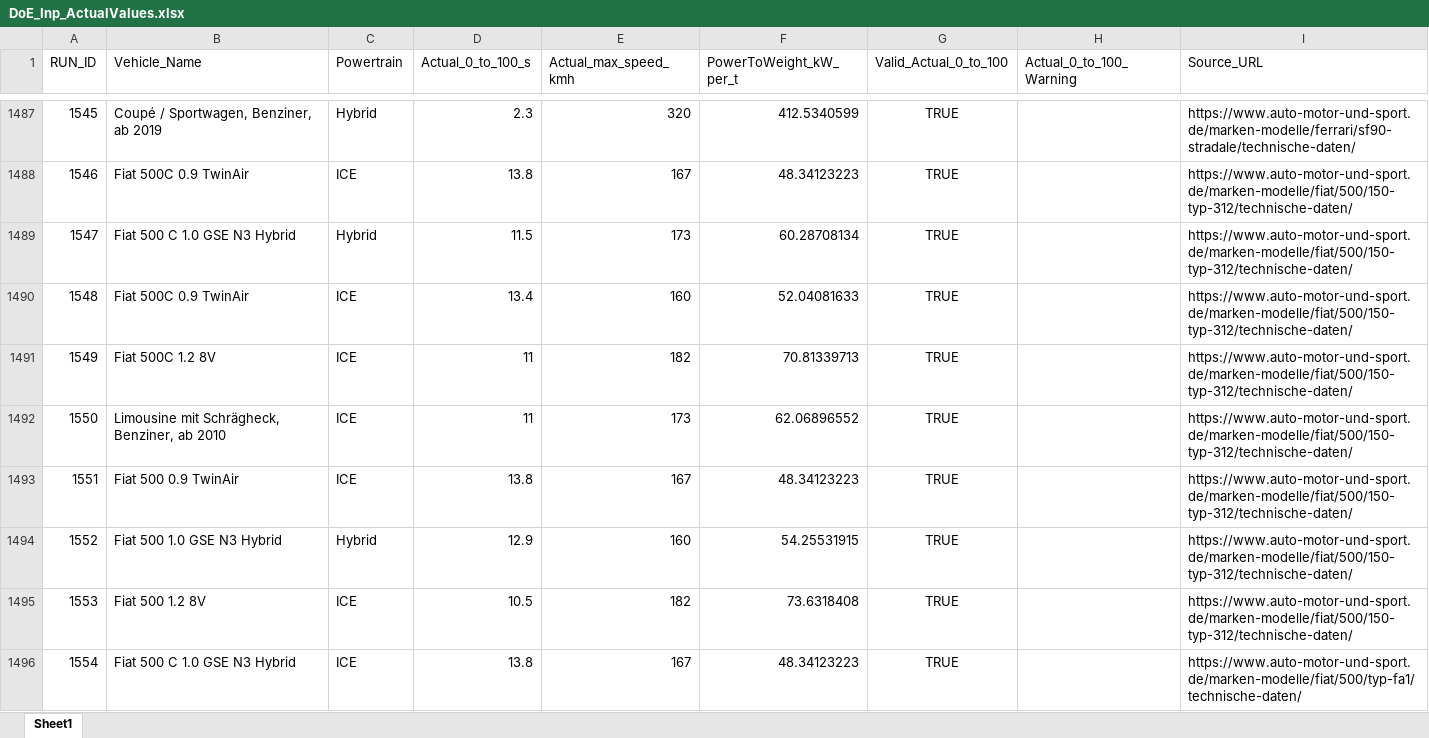
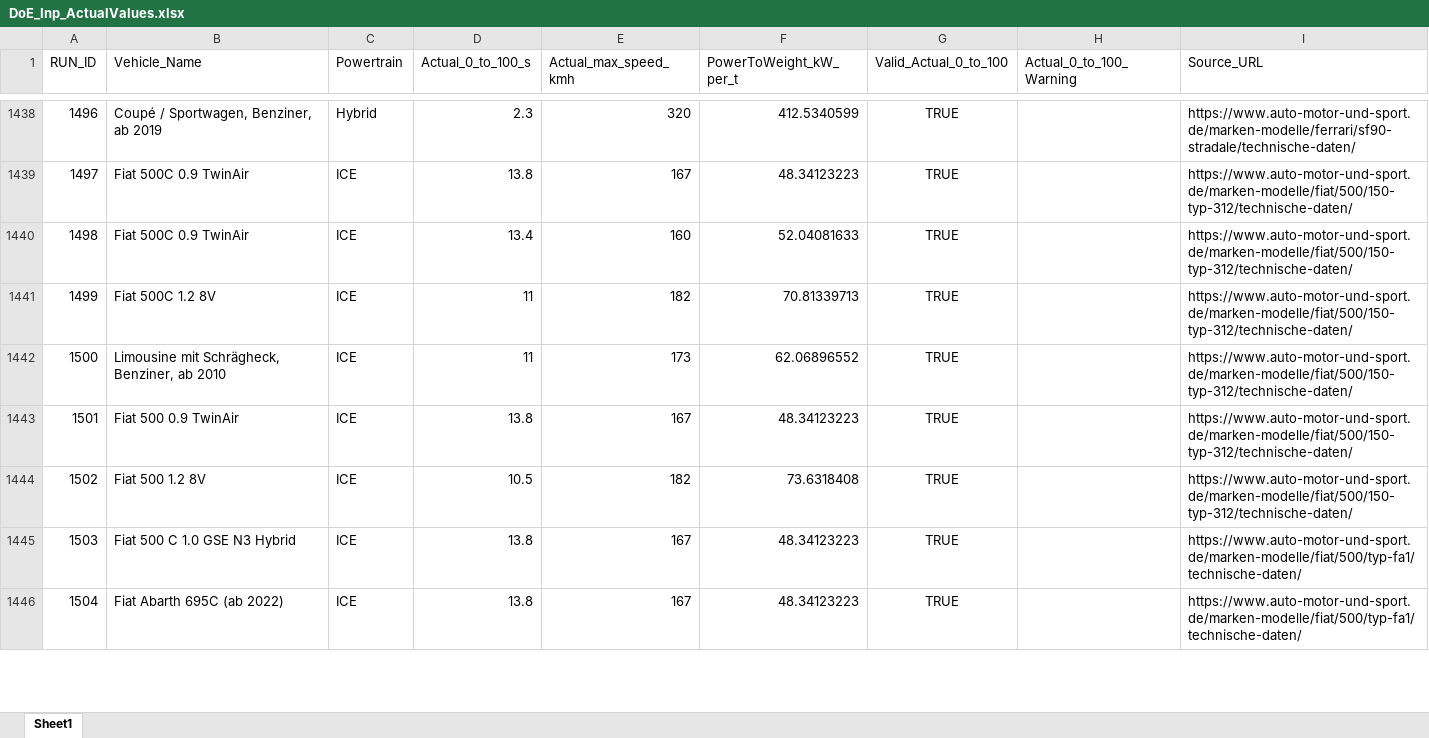
Before and after one commit to gregoriuscahyanto/MA_Shikhar_Takke, an Excel workbook: Simulation_Model/Krisna_20260625/20260625 - neuer Testlauf/DoE/Original JSON/DoE_Inp_ActualValues.xlsx, sheet Sheet1, drawn as a sheet; only a part is shown, gaps mark what is left out; the shorter side is filled out with more unchanged rows; values as stored, in another font and other column widths than the file's, no borders; the diff covers the shown part only; the diff names each change by its address in the sheet, - before the commit and + after, or states it on an @@ line.

```diff
--- a/Simulation_Model/Krisna_20260625/20260625 - neuer Testlauf/DoE/Original JSON/DoE_Inp_ActualValues.xlsx (sheet Sheet1)
+++ b/Simulation_Model/Krisna_20260625/20260625 - neuer Testlauf/DoE/Original JSON/DoE_Inp_ActualValues.xlsx (sheet Sheet1)
@@ column A (RUN_ID) renumbered from row 15 down @@
-row 1489: 1547 | Fiat 500 C 1.0 GSE N3 Hybrid | Hybrid | 11.5 | 173 | 60.28708134 | TRUE |  | https://www.auto-motor-und-sport.de/marken-modelle/fiat/500/150-typ-312/technische-daten/
-row 1494: 1552 | Fiat 500 1.0 GSE N3 Hybrid | Hybrid | 12.9 | 160 | 54.25531915 | TRUE |  | https://www.auto-motor-und-sport.de/marken-modelle/fiat/500/150-typ-312/technische-daten/
```
Also changed, not shown: 173 removed rows and 250 edited cells elsewhere in this sheet, Simulation_Model/Krisna_20260625/20260625 - neuer Testlauf/DoE/DoE_Inp_ActualValues.xlsx, 20 other files.
